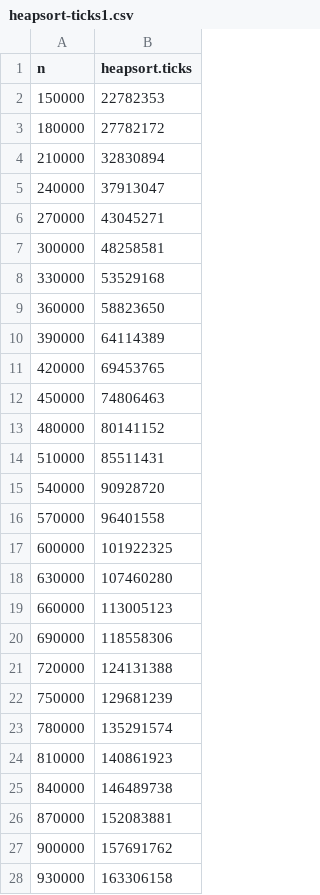
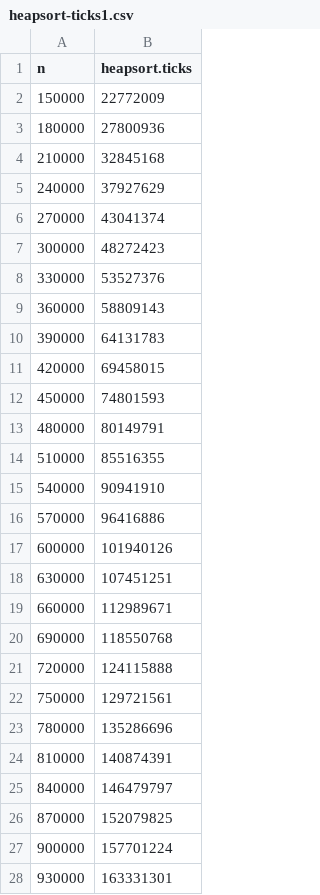
Before and after one commit to alexMCTeng/CSE247-Data-Structure-and-Algorithms-WUSTL, a CSV file: outputs/heapsort-ticks1.csv, drawn as a sheet; only a part is shown; the diff covers the shown part only.

```diff
--- a/outputs/heapsort-ticks1.csv
+++ b/outputs/heapsort-ticks1.csv
@@ -1,28 +1,28 @@
 n,heapsort.ticks
-150000,22782353
-180000,27782172
-210000,32830894
-240000,37913047
-270000,43045271
-300000,48258581
-330000,53529168
-360000,58823650
-390000,64114389
-420000,69453765
-450000,74806463
-480000,80141152
-510000,85511431
-540000,90928720
-570000,96401558
-600000,101922325
-630000,107460280
-660000,113005123
-690000,118558306
-720000,124131388
-750000,129681239
-780000,135291574
-810000,140861923
-840000,146489738
-870000,152083881
-900000,157691762
-930000,163306158
+150000,22772009
+180000,27800936
+210000,32845168
+240000,37927629
+270000,43041374
+300000,48272423
+330000,53527376
+360000,58809143
+390000,64131783
+420000,69458015
+450000,74801593
+480000,80149791
+510000,85516355
+540000,90941910
+570000,96416886
+600000,101940126
+630000,107451251
+660000,112989671
+690000,118550768
+720000,124115888
+750000,129721561
+780000,135286696
+810000,140874391
+840000,146479797
+870000,152079825
+900000,157701224
+930000,163331301
```
Also changed, not shown: 18 edited cells elsewhere in this file, outputs/heapsort-time1.csv, 7 other files.
